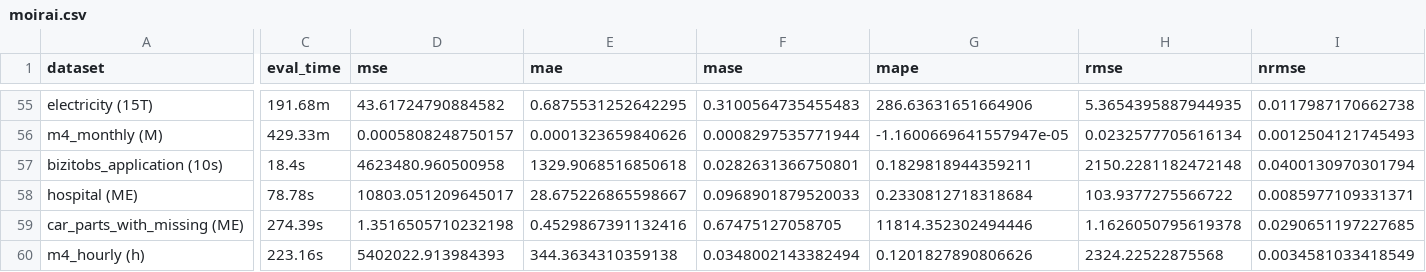
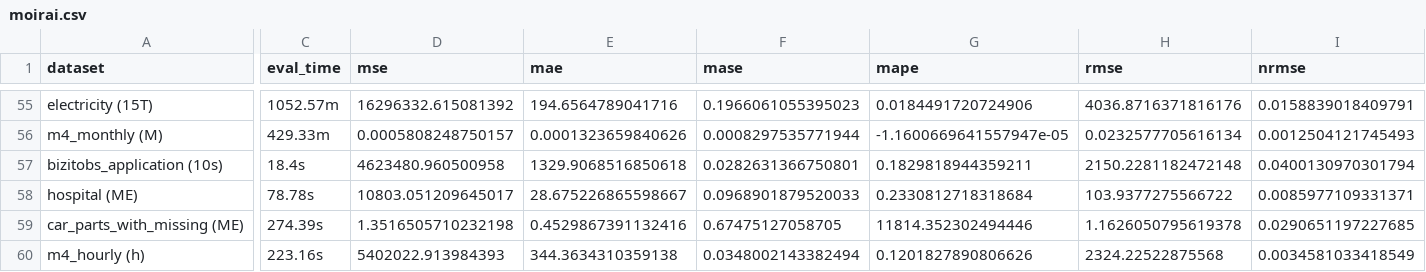
Before and after one commit to AdityaLab/Samay, a CSV file: leaderboard/moirai.csv, drawn as a sheet; only a part is shown, gaps mark what is left out; the diff covers the shown part only; the diff names each change by its address in the sheet, - before the commit and + after, or states it on an @@ line.

```diff
--- a/leaderboard/moirai.csv
+++ b/leaderboard/moirai.csv
-C55 (eval_time): 191.68m
+C55 (eval_time): 1052.57m
-D55 (mse): 43.61724790884582
+D55 (mse): 16296332.615081392
-E55 (mae): 0.6875531252642295
+E55 (mae): 194.6564789041716
-F55 (mase): 0.3100564735455483
+F55 (mase): 0.1966061055395023
-G55 (mape): 286.63631651664906
+G55 (mape): 0.0184491720724906
-H55 (rmse): 5.3654395887944935
+H55 (rmse): 4036.8716371816176
-I55 (nrmse): 0.0117987170662738
+I55 (nrmse): 0.0158839018409791
```
Also changed, not shown: 1 added row and 35 edited cells elsewhere in this file, leaderboard/monash_moment.csv, 1 other file.
